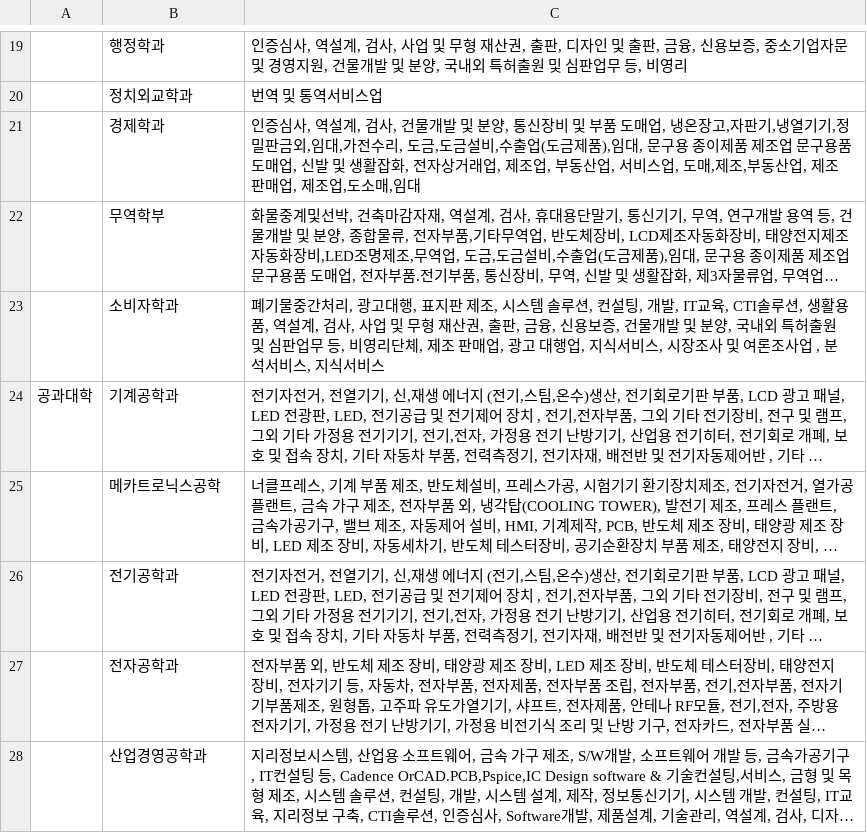
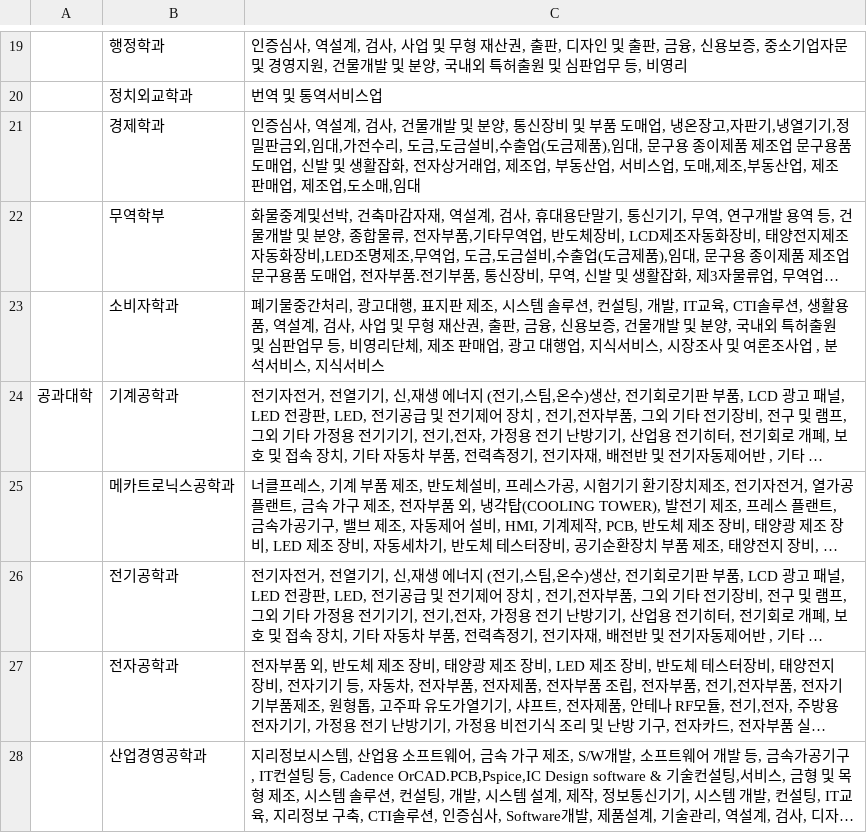
Before and after one commit to jjo3ys/rndhub, a CSV file: Research_Recommand/sector.csv, drawn as a sheet; only a part is shown, gaps mark what is left out; long unchanged cells end in …; the diff names each change by its address in the sheet, - before the commit and + after, or states it on an @@ line.

```diff
--- a/Research_Recommand/sector.csv
+++ b/Research_Recommand/sector.csv
-B25: 메카트로닉스공학
+B25: 메카트로닉스공학과
```
Also changed, not shown: 5 other files.
